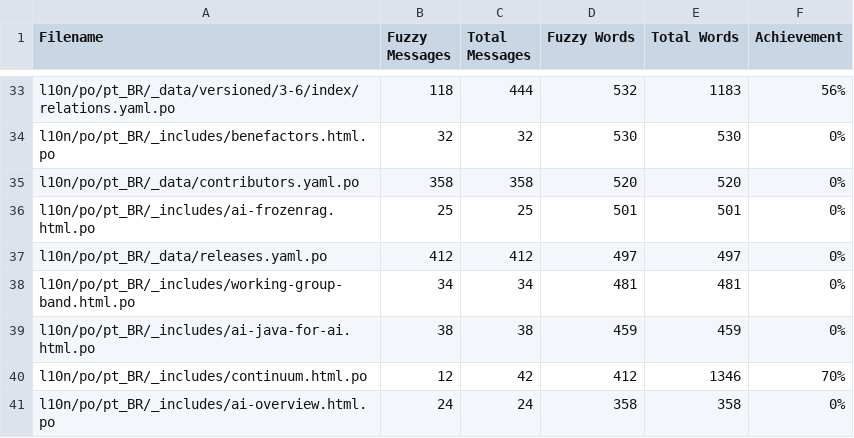
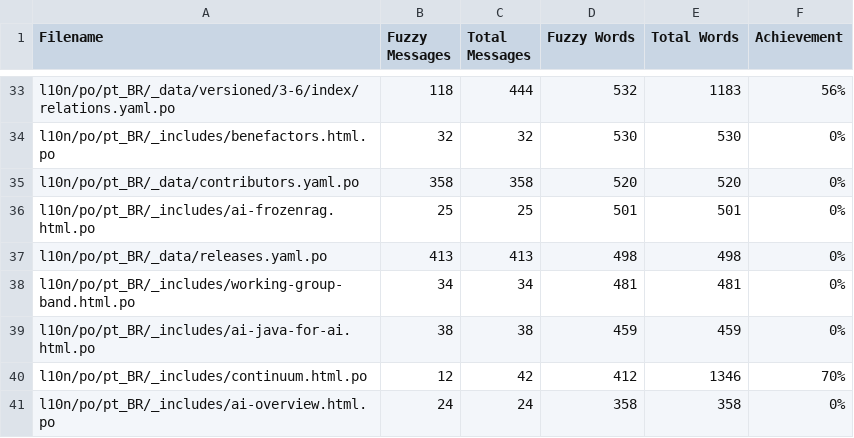
Before and after one commit to christianfernandesprofissional/pt.quarkus.io, a CSV file: l10n/stats/misc-translation.csv, drawn as a sheet; only a part is shown, gaps mark what is left out; the diff covers the shown part only.

```diff
--- a/l10n/stats/misc-translation.csv
+++ b/l10n/stats/misc-translation.csv
@@ -36,3 +36,3 @@ l10n/po/pt_BR/_data/contributors.yaml.po, 358, 358, 520, 520, 0%
 l10n/po/pt_BR/_includes/ai-frozenrag.html.po, 25, 25, 501, 501, 0%
-l10n/po/pt_BR/_data/releases.yaml.po, 412, 412, 497, 497, 0%
+l10n/po/pt_BR/_data/releases.yaml.po, 413, 413, 498, 498, 0%
 l10n/po/pt_BR/_includes/working-group-band.html.po, 34, 34, 481, 481, 0%
```
Also changed, not shown: 1 added row, 1 removed row and 29 edited cells elsewhere in this file.
